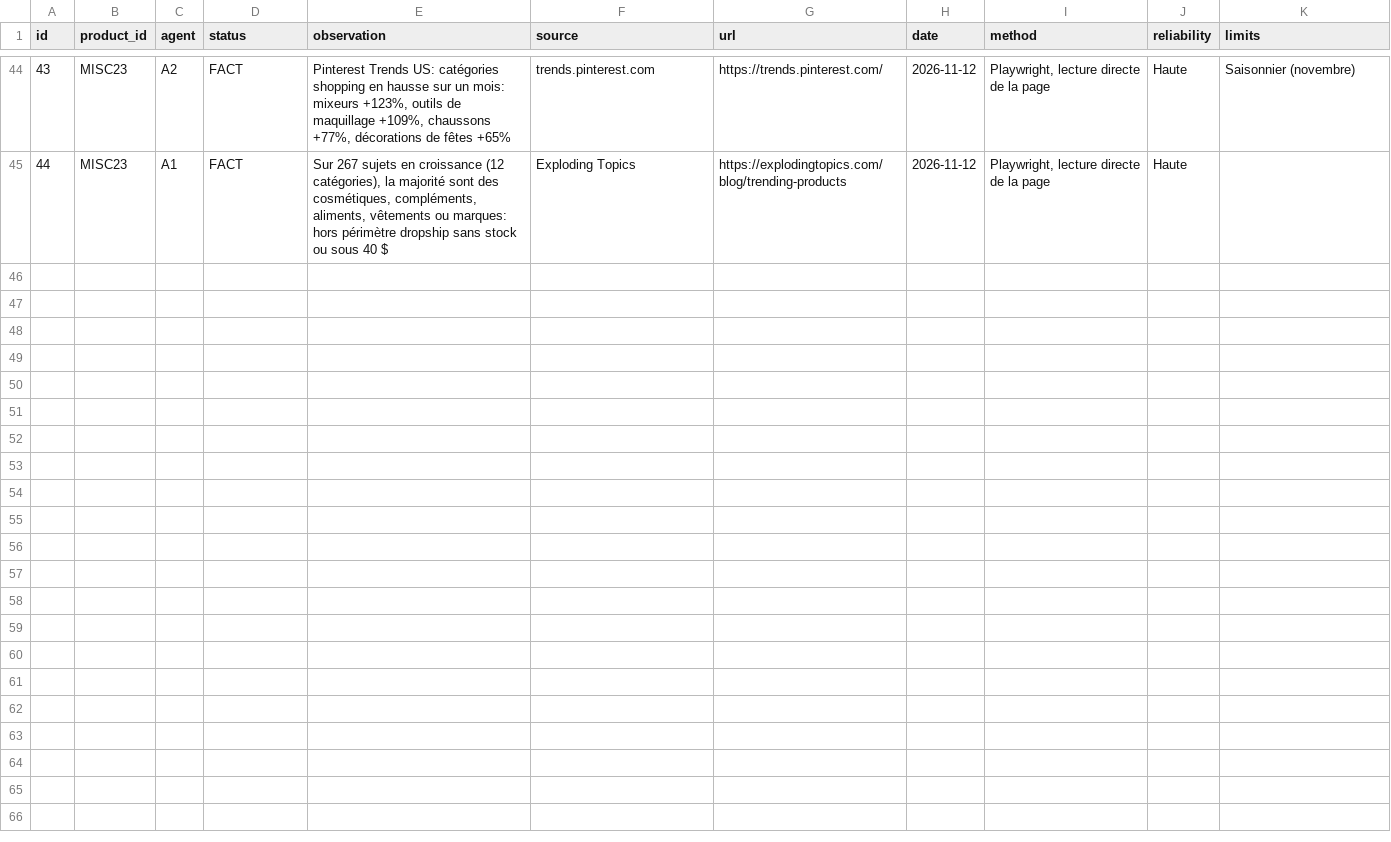
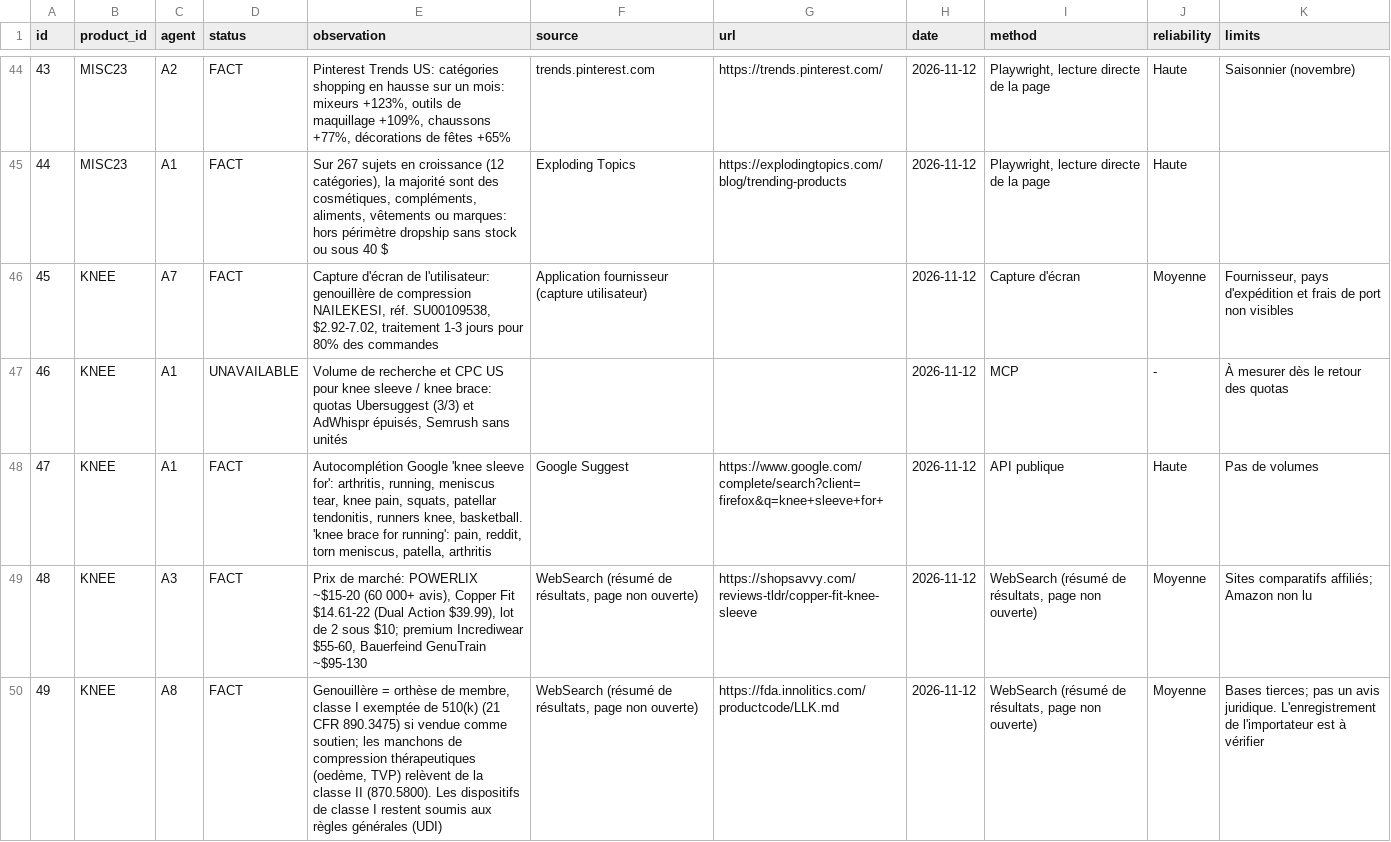
Before and after one commit to Dof20/DOF10, a CSV file: research/exports/evidence.csv, drawn as a sheet; only a part is shown, gaps mark what is left out; the diff covers the shown part only.

```diff
--- a/research/exports/evidence.csv
+++ b/research/exports/evidence.csv
@@ -45 +45,6 @@ id,product_id,agent,status,observation,source,url,date,method,reliability,limits
 44,MISC23,A1,FACT,"Sur 267 sujets en croissance (12 catégories), la majorité sont des cosmétiques, compléments, aliments, vêtements ou marques: hors périmètre dropship sans stock ou sous 40 $",Exploding Topics,https://explodingtopics.com/blog/trending-products,2026-11-12,"Playwright, lecture directe de la page",Haute,
+45,KNEE,A7,FACT,"Capture d'écran de l'utilisateur: genouillère de compression NAILEKESI, réf. SU00109538, $2.92-7.02, traitement 1-3 jours pour 80% des commandes",Application fournisseur (capture utilisateur),,2026-11-12,Capture d'écran,Moyenne,"Fournisseur, pays d'expédition et frais de port non visibles"
+46,KNEE,A1,UNAVAILABLE,"Volume de recherche et CPC US pour knee sleeve / knee brace: quotas Ubersuggest (3/3) et AdWhispr épuisés, Semrush sans unités",,,2026-11-12,MCP,-,À mesurer dès le retour des quotas
+47,KNEE,A1,FACT,"Autocomplétion Google 'knee sleeve for': arthritis, running, meniscus tear, knee pain, squats, patellar tendonitis, runners knee, basketball. 'knee brace for running': pain, reddit, torn meniscus, patella, arthritis",Google Suggest,https://www.google.com/complete/search?client=firefox&q=knee+sleeve+for+,2026-11-12,API publique,Haute,Pas de volumes
+48,KNEE,A3,FACT,"Prix de marché: POWERLIX ~$15-20 (60 000+ avis), Copper Fit $14.61-22 (Dual Action $39.99), lot de 2 sous $10; premium Incrediwear $55-60, Bauerfeind GenuTrain ~$95-130","WebSearch (résumé de résultats, page non ouverte)",https://shopsavvy.com/reviews-tldr/copper-fit-knee-sleeve,2026-11-12,"WebSearch (résumé de résultats, page non ouverte)",Moyenne,Sites comparatifs affiliés; Amazon non lu
+49,KNEE,A8,FACT,"Genouillère = orthèse de membre, classe I exemptée de 510(k) (21 CFR 890.3475) si vendue comme soutien; les manchons de compression thérapeutiques (oedème, TVP) relèvent de la classe II (870.5800). Les dispositifs de classe I restent soumis aux règles générales (UDI)","WebSearch (résumé de résultats, page non ouverte)",https://fda.innolitics.com/productcode/LLK.md,2026-11-12,"WebSearch (résumé de résultats, page non ouverte)",Moyenne,Bases tierces; pas un avis juridique. L'enregistrement de l'importateur est à vérifier
```
Also changed, not shown: 5 added rows elsewhere in this file, research/exports/growth.csv, research/exports/products.csv, 4 other files.
